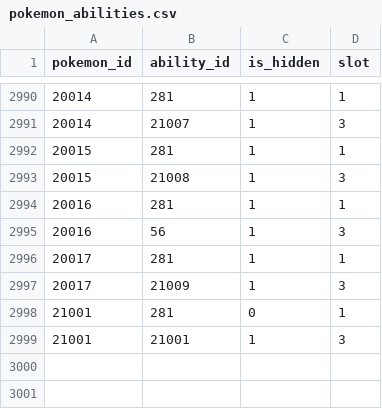
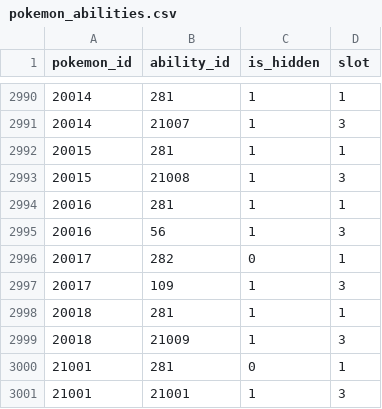
Before and after one commit to ZokkaXDJ9/pokeapi, a CSV file: data/v2/csv/pokemon_abilities.csv, drawn as a sheet; only a part is shown, gaps mark what is left out.

```diff
--- a/data/v2/csv/pokemon_abilities.csv
+++ b/data/v2/csv/pokemon_abilities.csv
@@ -2995,4 +2995,6 @@ pokemon_id,ability_id,is_hidden,slot
 20016,56,1,3
-20017,281,1,1
-20017,21009,1,3
+20017,282,0,1
+20017,109,1,3
+20018,281,1,1
+20018,21009,1,3
 21001,281,0,1
```
Also changed, not shown: data/v2/csv/evolution_chains.csv, data/v2/csv/pokemon.csv, 3 other files.
